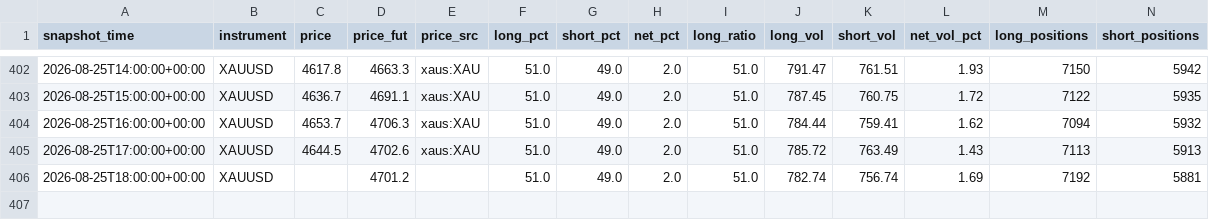
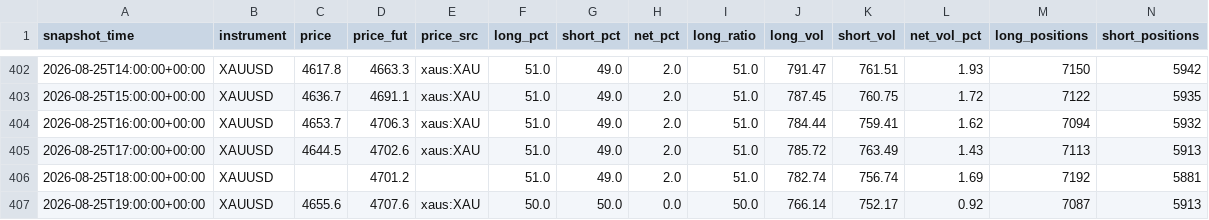
Before and after one commit to rainbow-love-lang/gold-sentiment, a CSV file: positionbook.csv, drawn as a sheet; only a part is shown, gaps mark what is left out; rows hold the shown columns only; the diff names each change by its address in the sheet, - before the commit and + after, or states it on an @@ line.

```diff
--- a/positionbook.csv
+++ b/positionbook.csv
+row 407: 2026-08-25T19:00:00+00:00 | XAUUSD | 4655.6 | 4707.6 | xaus:XAU | 50.0 | 50.0 | 0.0 | 50.0 | 766.14 | 752.17 | 0.92 | 7087 | 5913
```
Also changed, not shown: 1 other file.
